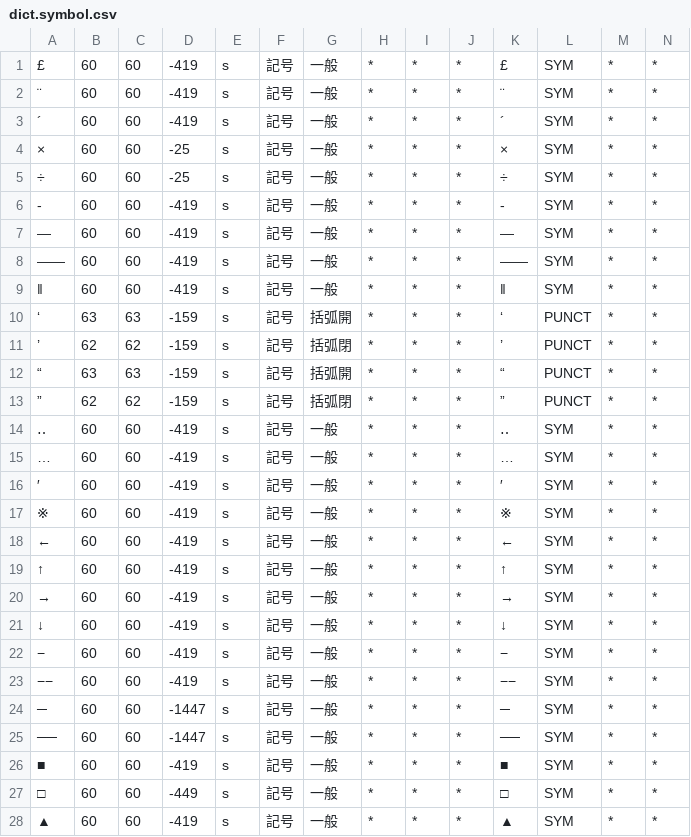
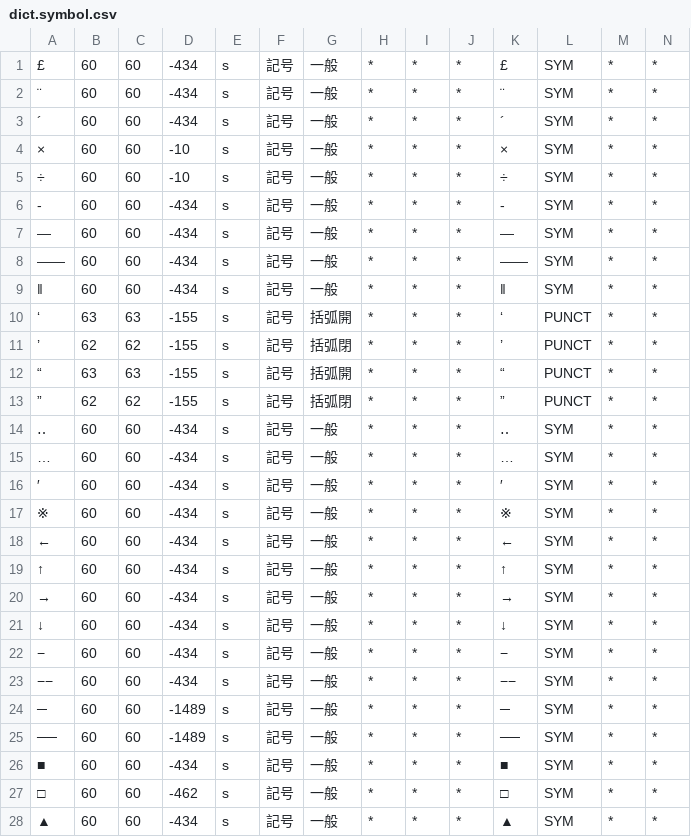
Before and after one commit to KoichiYasuoka/UD-Kanbun, a CSV file: udkanbun/mecab-kanbun/dict.symbol.csv, drawn as a sheet; only a part is shown; the diff covers the shown part only.

```diff
--- a/udkanbun/mecab-kanbun/dict.symbol.csv
+++ b/udkanbun/mecab-kanbun/dict.symbol.csv
@@ -1,28 +1,28 @@
-£,60,60,-419,s,記号,一般,*,*,*,£,SYM,*,*
-¨,60,60,-419,s,記号,一般,*,*,*,¨,SYM,*,*
-´,60,60,-419,s,記号,一般,*,*,*,´,SYM,*,*
-×,60,60,-25,s,記号,一般,*,*,*,×,SYM,*,*
-÷,60,60,-25,s,記号,一般,*,*,*,÷,SYM,*,*
-‐,60,60,-419,s,記号,一般,*,*,*,‐,SYM,*,*
-―,60,60,-419,s,記号,一般,*,*,*,―,SYM,*,*
-――,60,60,-419,s,記号,一般,*,*,*,――,SYM,*,*
-‖,60,60,-419,s,記号,一般,*,*,*,‖,SYM,*,*
-‘,63,63,-159,s,記号,括弧開,*,*,*,‘,PUNCT,*,*
-’,62,62,-159,s,記号,括弧閉,*,*,*,’,PUNCT,*,*
-“,63,63,-159,s,記号,括弧開,*,*,*,“,PUNCT,*,*
-”,62,62,-159,s,記号,括弧閉,*,*,*,”,PUNCT,*,*
-‥,60,60,-419,s,記号,一般,*,*,*,‥,SYM,*,*
-…,60,60,-419,s,記号,一般,*,*,*,…,SYM,*,*
-′,60,60,-419,s,記号,一般,*,*,*,′,SYM,*,*
-※,60,60,-419,s,記号,一般,*,*,*,※,SYM,*,*
-←,60,60,-419,s,記号,一般,*,*,*,←,SYM,*,*
-↑,60,60,-419,s,記号,一般,*,*,*,↑,SYM,*,*
-→,60,60,-419,s,記号,一般,*,*,*,→,SYM,*,*
-↓,60,60,-419,s,記号,一般,*,*,*,↓,SYM,*,*
-−,60,60,-419,s,記号,一般,*,*,*,−,SYM,*,*
-−−,60,60,-419,s,記号,一般,*,*,*,−−,SYM,*,*
-─,60,60,-1447,s,記号,一般,*,*,*,─,SYM,*,*
-──,60,60,-1447,s,記号,一般,*,*,*,──,SYM,*,*
-■,60,60,-419,s,記号,一般,*,*,*,■,SYM,*,*
-□,60,60,-449,s,記号,一般,*,*,*,□,SYM,*,*
-▲,60,60,-419,s,記号,一般,*,*,*,▲,SYM,*,*
+£,60,60,-434,s,記号,一般,*,*,*,£,SYM,*,*
+¨,60,60,-434,s,記号,一般,*,*,*,¨,SYM,*,*
+´,60,60,-434,s,記号,一般,*,*,*,´,SYM,*,*
+×,60,60,-10,s,記号,一般,*,*,*,×,SYM,*,*
+÷,60,60,-10,s,記号,一般,*,*,*,÷,SYM,*,*
+‐,60,60,-434,s,記号,一般,*,*,*,‐,SYM,*,*
+―,60,60,-434,s,記号,一般,*,*,*,―,SYM,*,*
+――,60,60,-434,s,記号,一般,*,*,*,――,SYM,*,*
+‖,60,60,-434,s,記号,一般,*,*,*,‖,SYM,*,*
+‘,63,63,-155,s,記号,括弧開,*,*,*,‘,PUNCT,*,*
+’,62,62,-155,s,記号,括弧閉,*,*,*,’,PUNCT,*,*
+“,63,63,-155,s,記号,括弧開,*,*,*,“,PUNCT,*,*
+”,62,62,-155,s,記号,括弧閉,*,*,*,”,PUNCT,*,*
+‥,60,60,-434,s,記号,一般,*,*,*,‥,SYM,*,*
+…,60,60,-434,s,記号,一般,*,*,*,…,SYM,*,*
+′,60,60,-434,s,記号,一般,*,*,*,′,SYM,*,*
+※,60,60,-434,s,記号,一般,*,*,*,※,SYM,*,*
+←,60,60,-434,s,記号,一般,*,*,*,←,SYM,*,*
+↑,60,60,-434,s,記号,一般,*,*,*,↑,SYM,*,*
+→,60,60,-434,s,記号,一般,*,*,*,→,SYM,*,*
+↓,60,60,-434,s,記号,一般,*,*,*,↓,SYM,*,*
+−,60,60,-434,s,記号,一般,*,*,*,−,SYM,*,*
+−−,60,60,-434,s,記号,一般,*,*,*,−−,SYM,*,*
+─,60,60,-1489,s,記号,一般,*,*,*,─,SYM,*,*
+──,60,60,-1489,s,記号,一般,*,*,*,──,SYM,*,*
+■,60,60,-434,s,記号,一般,*,*,*,■,SYM,*,*
+□,60,60,-462,s,記号,一般,*,*,*,□,SYM,*,*
+▲,60,60,-434,s,記号,一般,*,*,*,▲,SYM,*,*
```
Also changed, not shown: 68 edited cells elsewhere in this file, udkanbun/mecab-kanbun/dict.KTp2.csv, udkanbun/mecab-kanbun/dict.gloss.csv, 8 other files.
